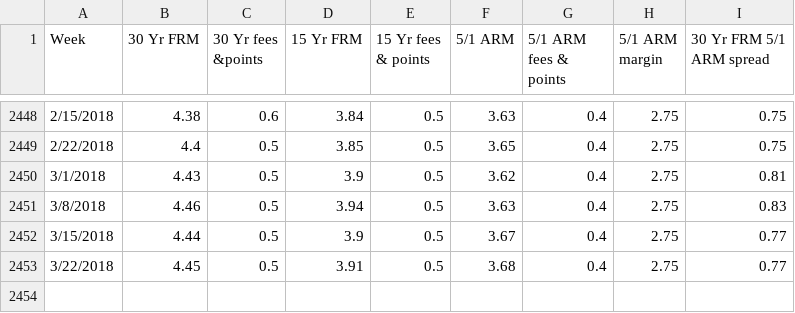
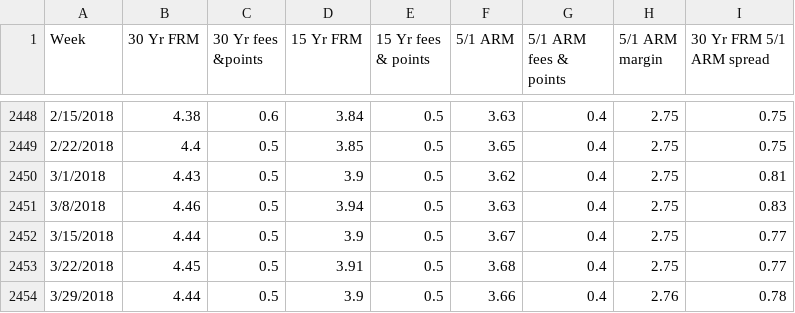
Before and after one commit to abrahamdu/abrahamdu.github.io, a CSV file: project/data/pmms.csv, drawn as a sheet; only a part is shown, gaps mark what is left out; the diff names each change by its address in the sheet, - before the commit and + after, or states it on an @@ line.

Commit message:
Update data

```diff
--- a/project/data/pmms.csv
+++ b/project/data/pmms.csv
+row 2454: 3/29/2018 | 4.44 | 0.5 | 3.9 | 0.5 | 3.66 | 0.4 | 2.76 | 0.78
```
